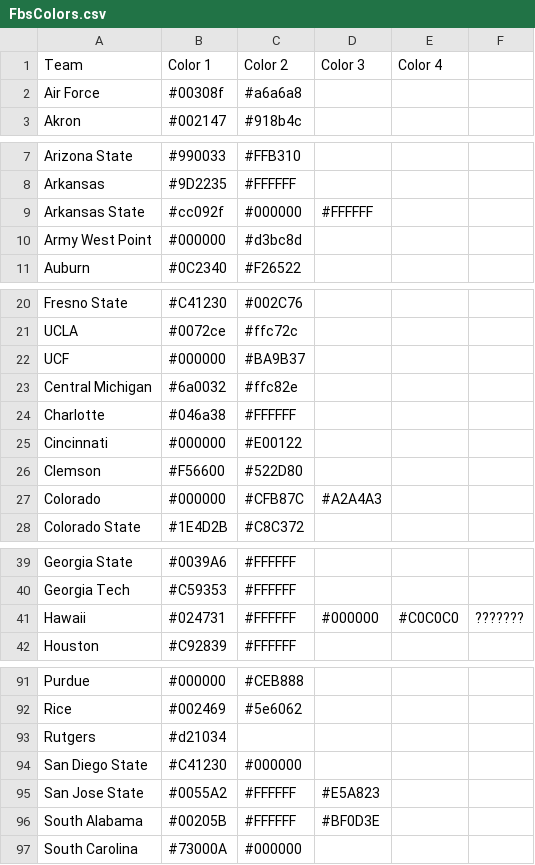
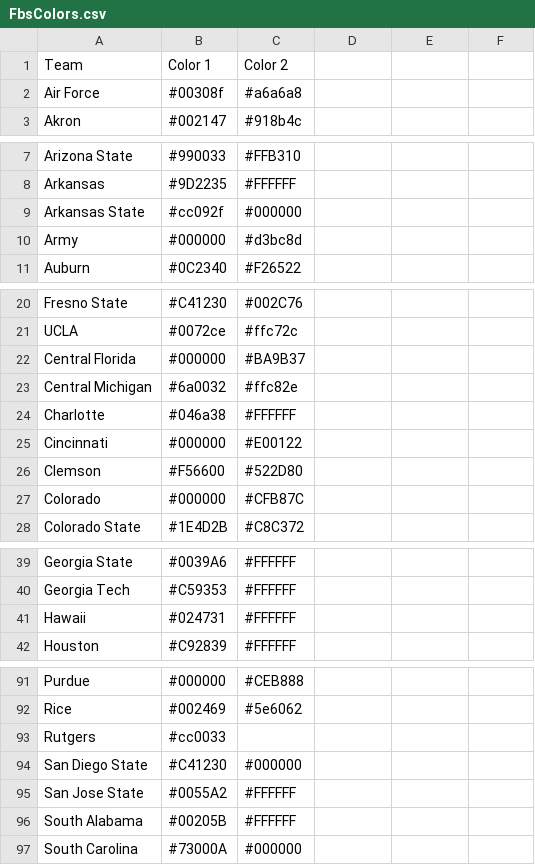
Before and after one commit to Ajfrick/SnP_Analysis, a CSV file: Data/FbsColors.csv, drawn as a sheet; only a part is shown, gaps mark what is left out; the diff covers the shown part only.

```diff
--- a/Data/FbsColors.csv
+++ b/Data/FbsColors.csv
@@ -1 +1 @@
-Team,Color 1,Color 2,Color 3,Color 4,
+Team,Color 1,Color 2
@@ -9,2 +9,2 @@ Arkansas,#9D2235,#FFFFFF,,,
-Arkansas State,#cc092f,#000000,#FFFFFF,,
-Army West Point,#000000,#d3bc8d,,,
+Arkansas State,#cc092f,#000000
+Army,#000000,#d3bc8d
@@ -22 +22 @@ UCLA,#0072ce,#ffc72c,,,
-UCF,#000000,#BA9B37,,,
+Central Florida,#000000,#BA9B37
@@ -27 +27 @@ Clemson,#F56600,#522D80,,,
-Colorado,#000000,#CFB87C,#A2A4A3,,
+Colorado,#000000,#CFB87C
@@ -41 +41 @@ Georgia Tech,#C59353,#FFFFFF,,,
-Hawaii,#024731,#FFFFFF,#000000,#C0C0C0,???????
+Hawaii,#024731,#FFFFFF
@@ -93 +93 @@ Rice,#002469,#5e6062,,,
-Rutgers,#d21034,,,,
+Rutgers,#cc0033,
@@ -95,2 +95,2 @@ San Diego State,#C41230,#000000,,,
-San Jose State,#0055A2,#FFFFFF,#E5A823,,
-South Alabama,#00205B,#FFFFFF,#BF0D3E,,
+San Jose State,#0055A2,#FFFFFF
+South Alabama,#00205B,#FFFFFF
```
Also changed, not shown: 6 added rows and 15 edited cells elsewhere in this file, 10 other files.
